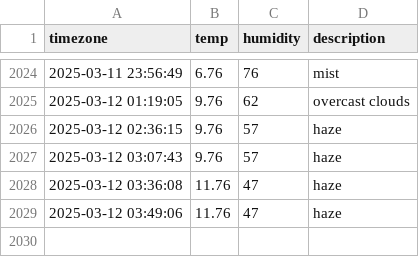
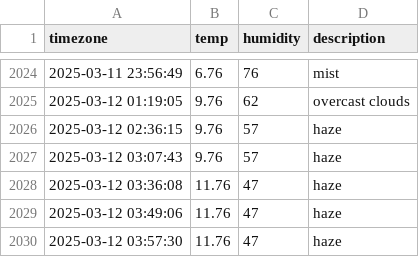
Before and after one commit to taemin-ctrl/seoul_weather, a CSV file: seoul_weather.csv, drawn as a sheet; only a part is shown, gaps mark what is left out; the diff names each change by its address in the sheet, - before the commit and + after, or states it on an @@ line.

```diff
--- a/seoul_weather.csv
+++ b/seoul_weather.csv
+row 2030: 2025-03-12 03:57:30 | 11.76 | 47 | haze
```
